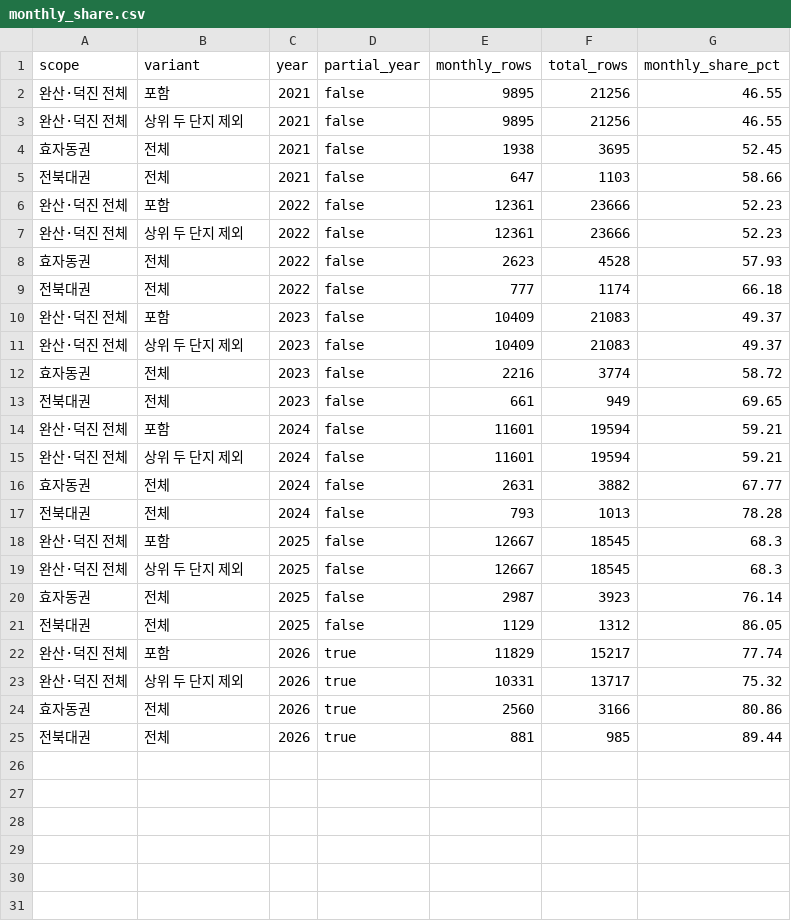
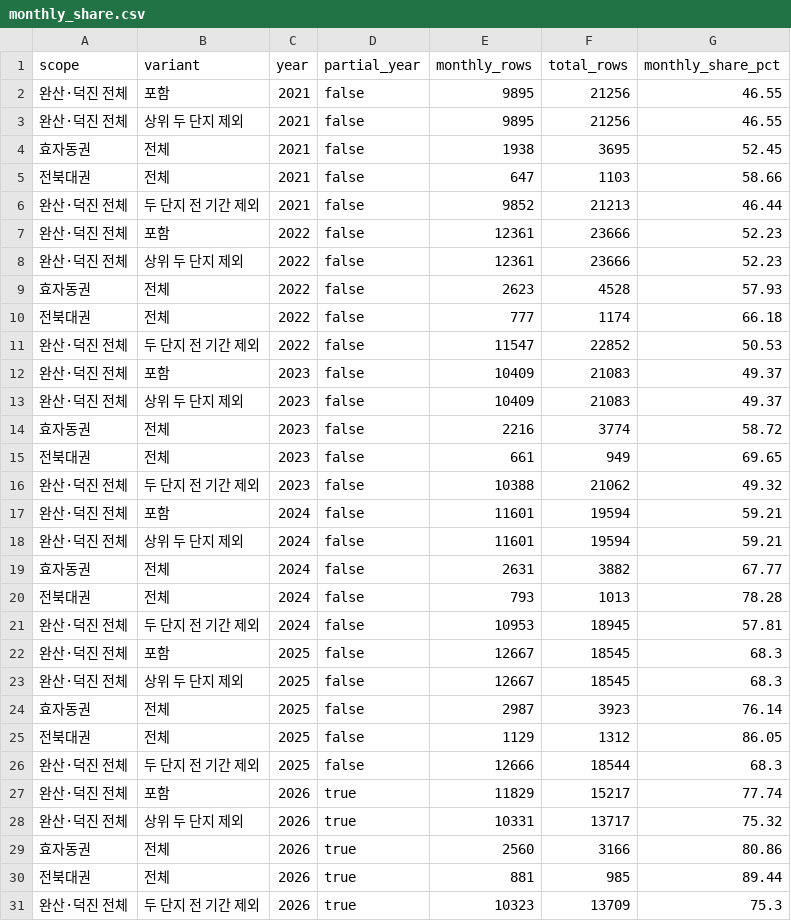
Before and after one commit to GitHaewon/ju-rent, a CSV file: outputs/rationale/monthly_share.csv, drawn as a sheet; the diff names each change by its address in the sheet, - before the commit and + after, or states it on an @@ line.

```diff
--- a/outputs/rationale/monthly_share.csv
+++ b/outputs/rationale/monthly_share.csv
+row 6: 완산·덕진 전체 | 두 단지 전 기간 제외 | 2021 | false | 9852 | 21213 | 46.44
+row 11: 완산·덕진 전체 | 두 단지 전 기간 제외 | 2022 | false | 11547 | 22852 | 50.53
+row 16: 완산·덕진 전체 | 두 단지 전 기간 제외 | 2023 | false | 10388 | 21062 | 49.32
+row 21: 완산·덕진 전체 | 두 단지 전 기간 제외 | 2024 | false | 10953 | 18945 | 57.81
+row 26: 완산·덕진 전체 | 두 단지 전 기간 제외 | 2025 | false | 12666 | 18544 | 68.3
+row 31: 완산·덕진 전체 | 두 단지 전 기간 제외 | 2026 | true | 10323 | 13709 | 75.3
```
Also changed, not shown: outputs/rationale/campus_trend.csv, 17 other files.
